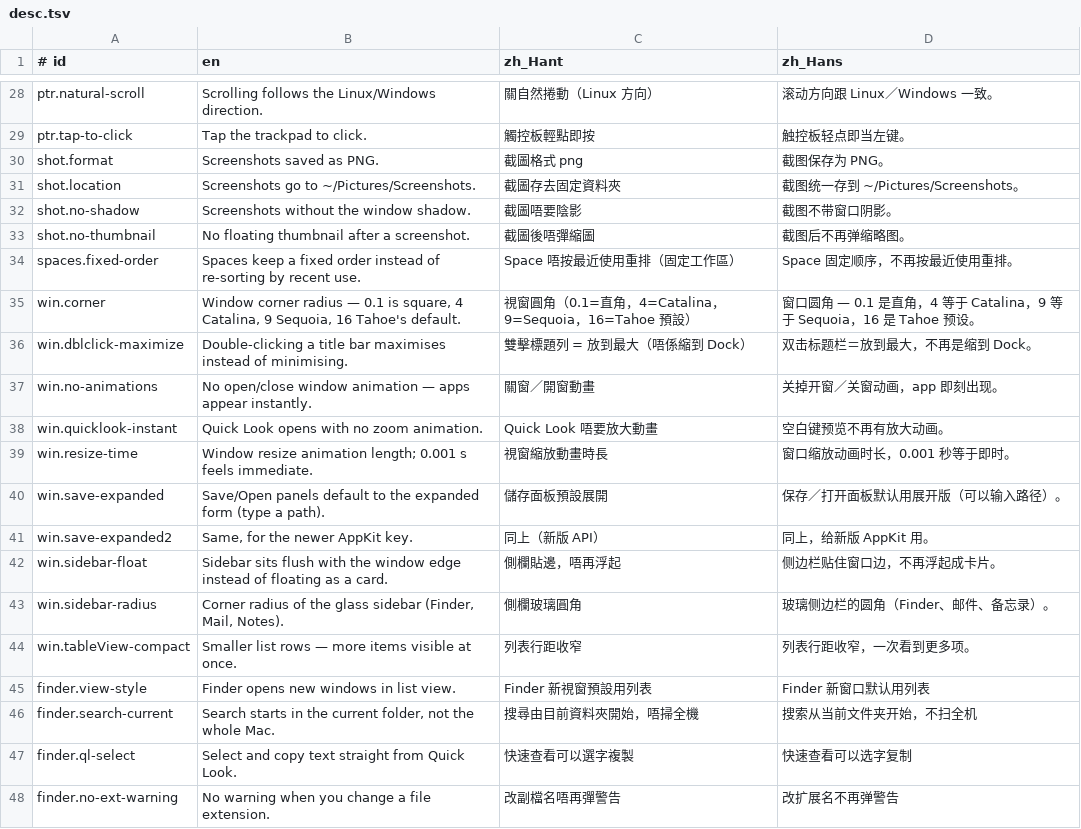
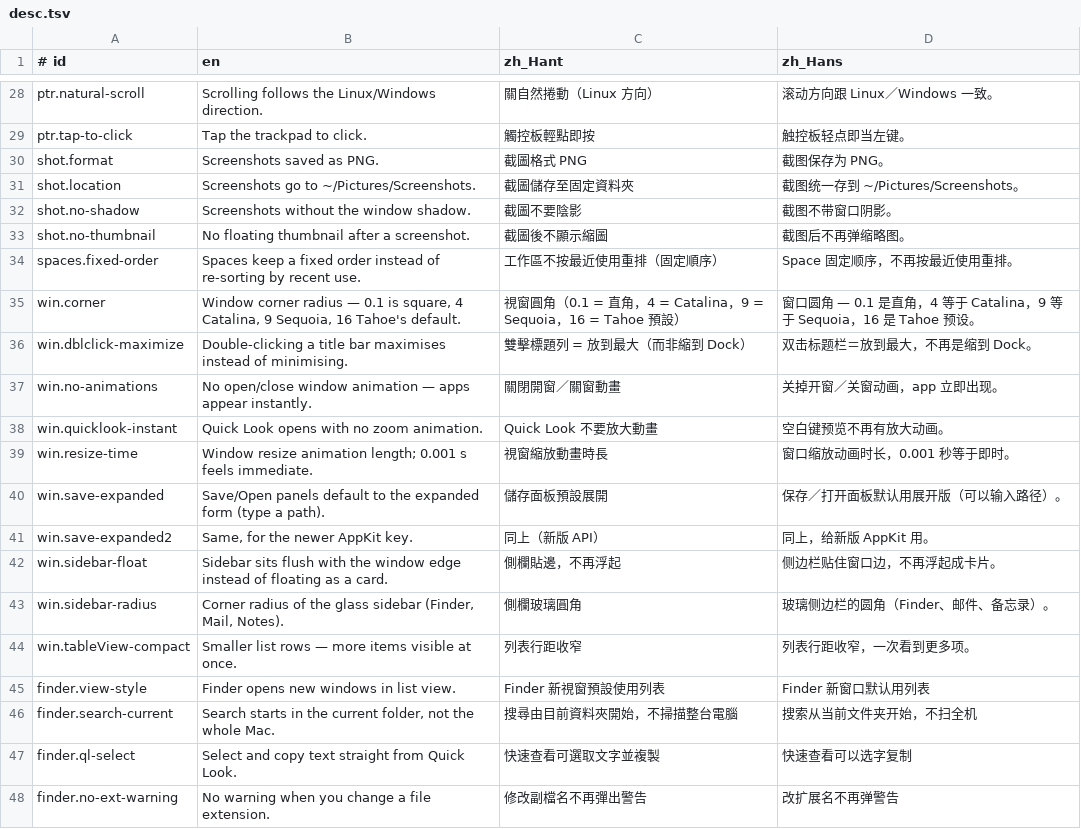
Before and after one commit to Kinfxhk/macfeel, a TSV file: lib/i18n/desc.tsv, drawn as a sheet; only a part is shown, gaps mark what is left out; the diff covers the shown part only.

Commit message:
i18n: written Chinese across the panel and CLI; drop the ambiguous pace dots
- zh_Hant copy rewritten in standard written Chinese (no Cantonese particles) in ui/desc/notes
- group names and the preview captions localize; nav shows the localized subtitle
- the two unlabelled moving dots are gone; each preview column now states its
  corner radius, Dock duration and key-repeat rate in words

```diff
--- a/lib/i18n/desc.tsv
+++ b/lib/i18n/desc.tsv
@@ -29,11 +29,11 @@ ptr.natural-scroll	Scrolling follows the Linux/Windows direction.	關自然捲
 ptr.tap-to-click	Tap the trackpad to click.	觸控板輕點即按	触控板轻点即当左键。
-shot.format	Screenshots saved as PNG.	截圖格式 png	截图保存为 PNG。
-shot.location	Screenshots go to ~/Pictures/Screenshots.	截圖存去固定資料夾	截图统一存到 ~/Pictures/Screenshots。
-shot.no-shadow	Screenshots without the window shadow.	截圖唔要陰影	截图不带窗口阴影。
-shot.no-thumbnail	No floating thumbnail after a screenshot.	截圖後唔彈縮圖	截图后不再弹缩略图。
-spaces.fixed-order	Spaces keep a fixed order instead of re-sorting by recent use.	Space 唔按最近使用重排（固定工作區）	Space 固定顺序，不再按最近使用重排。
-win.corner	Window corner radius — 0.1 is square, 4 Catalina, 9 Sequoia, 16 Tahoe's default.	視窗圓角（0.1=直角，4=Catalina，9=Sequoia，16=Tahoe 預設）	窗口圆角 — 0.1 是直角，4 等于 Catalina，9 等于 Sequoia，16 是 Tahoe 预设。
-win.dblclick-maximize	Double-clicking a title bar maximises instead of minimising.	雙擊標題列 = 放到最大（唔係縮到 Dock）	双击标题栏＝放到最大，不再是缩到 Dock。
-win.no-animations	No open/close window animation — apps appear instantly.	關窗／開窗動畫	关掉开窗／关窗动画，app 即刻出现。
-win.quicklook-instant	Quick Look opens with no zoom animation.	Quick Look 唔要放大動畫	空白键预览不再有放大动画。
+shot.format	Screenshots saved as PNG.	截圖格式 PNG	截图保存为 PNG。
+shot.location	Screenshots go to ~/Pictures/Screenshots.	截圖儲存至固定資料夾	截图统一存到 ~/Pictures/Screenshots。
+shot.no-shadow	Screenshots without the window shadow.	截圖不要陰影	截图不带窗口阴影。
+shot.no-thumbnail	No floating thumbnail after a screenshot.	截圖後不顯示縮圖	截图后不再弹缩略图。
+spaces.fixed-order	Spaces keep a fixed order instead of re-sorting by recent use.	工作區不按最近使用重排（固定順序）	Space 固定顺序，不再按最近使用重排。
+win.corner	Window corner radius — 0.1 is square, 4 Catalina, 9 Sequoia, 16 Tahoe's default.	視窗圓角（0.1 = 直角，4 = Catalina，9 = Sequoia，16 = Tahoe 預設）	窗口圆角 — 0.1 是直角，4 等于 Catalina，9 等于 Sequoia，16 是 Tahoe 预设。
+win.dblclick-maximize	Double-clicking a title bar maximises instead of minimising.	雙擊標題列 = 放到最大（而非縮到 Dock）	双击标题栏＝放到最大，不再是缩到 Dock。
+win.no-animations	No open/close window animation — apps appear instantly.	關閉開窗／關窗動畫	关掉开窗／关窗动画，app 立即出现。
+win.quicklook-instant	Quick Look opens with no zoom animation.	Quick Look 不要放大動畫	空白键预览不再有放大动画。
 win.resize-time	Window resize animation length; 0.001 s feels immediate.	視窗縮放動畫時長	窗口缩放动画时长，0.001 秒等于即时。
@@ -41,8 +41,8 @@ win.save-expanded	Save/Open panels default to the expanded form (type a path).
 win.save-expanded2	Same, for the newer AppKit key.	同上（新版 API）	同上，给新版 AppKit 用。
-win.sidebar-float	Sidebar sits flush with the window edge instead of floating as a card.	側欄貼邊，唔再浮起	侧边栏贴住窗口边，不再浮起成卡片。
+win.sidebar-float	Sidebar sits flush with the window edge instead of floating as a card.	側欄貼邊，不再浮起	侧边栏贴住窗口边，不再浮起成卡片。
 win.sidebar-radius	Corner radius of the glass sidebar (Finder, Mail, Notes).	側欄玻璃圓角	玻璃侧边栏的圆角（Finder、邮件、备忘录）。
 win.tableView-compact	Smaller list rows — more items visible at once.	列表行距收窄	列表行距收窄，一次看到更多项。
-finder.view-style	Finder opens new windows in list view.	Finder 新視窗預設用列表	Finder 新窗口默认用列表
-finder.search-current	Search starts in the current folder, not the whole Mac.	搜尋由目前資料夾開始，唔掃全機	搜索从当前文件夹开始，不扫全机
-finder.ql-select	Select and copy text straight from Quick Look.	快速查看可以選字複製	快速查看可以选字复制
-finder.no-ext-warning	No warning when you change a file extension.	改副檔名唔再彈警告	改扩展名不再弹警告
+finder.view-style	Finder opens new windows in list view.	Finder 新視窗預設使用列表	Finder 新窗口默认用列表
+finder.search-current	Search starts in the current folder, not the whole Mac.	搜尋由目前資料夾開始，不掃描整台電腦	搜索从当前文件夹开始，不扫全机
+finder.ql-select	Select and copy text straight from Quick Look.	快速查看可選取文字並複製	快速查看可以选字复制
+finder.no-ext-warning	No warning when you change a file extension.	修改副檔名不再彈出警告	改扩展名不再弹警告
```
Also changed, not shown: 16 edited cells elsewhere in this file, lib/i18n/notes.tsv, lib/i18n/ui.tsv, 2 other files.
